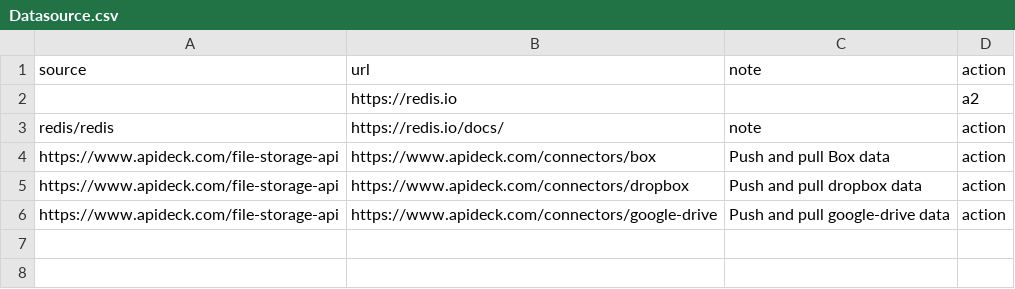
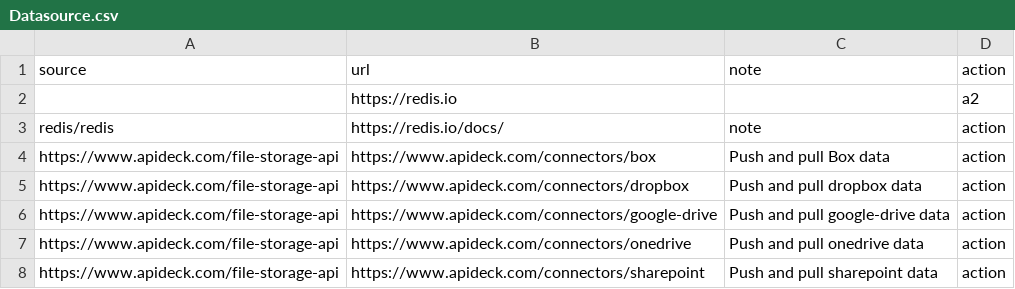
Before and after one commit to other59/DB, a CSV file: Datasource.csv, drawn as a sheet; the diff names each change by its address in the sheet, - before the commit and + after, or states it on an @@ line.

Commit message:
Update Datasource.csv

```diff
--- a/Datasource.csv
+++ b/Datasource.csv
+row 7: https://www.apideck.com/file-storage-api | https://www.apideck.com/connectors/onedrive | Push and pull onedrive data | action
+row 8: https://www.apideck.com/file-storage-api | https://www.apideck.com/connectors/sharepoint | Push and pull sharepoint data | action
```
